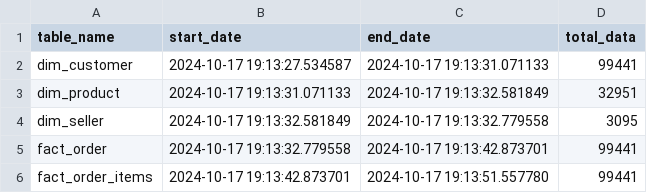
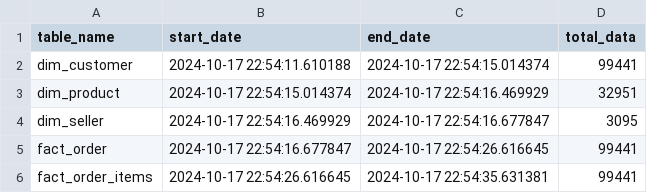
Before and after one commit to fachrianlr/elt_project_olist, a CSV file: data/transform/status.csv, drawn as a sheet.

```diff
--- a/data/transform/status.csv
+++ b/data/transform/status.csv
@@ -1,6 +1,6 @@
 table_name,start_date,end_date,total_data
-dim_customer,2024-10-17 19:13:27.534587,2024-10-17 19:13:31.071133,99441
-dim_product,2024-10-17 19:13:31.071133,2024-10-17 19:13:32.581849,32951
-dim_seller,2024-10-17 19:13:32.581849,2024-10-17 19:13:32.779558,3095
-fact_order,2024-10-17 19:13:32.779558,2024-10-17 19:13:42.873701,99441
-fact_order_items,2024-10-17 19:13:42.873701,2024-10-17 19:13:51.557780,99441
+dim_customer,2024-10-17 22:54:11.610188,2024-10-17 22:54:15.014374,99441
+dim_product,2024-10-17 22:54:15.014374,2024-10-17 22:54:16.469929,32951
+dim_seller,2024-10-17 22:54:16.469929,2024-10-17 22:54:16.677847,3095
+fact_order,2024-10-17 22:54:16.677847,2024-10-17 22:54:26.616645,99441
+fact_order_items,2024-10-17 22:54:26.616645,2024-10-17 22:54:35.631381,99441
```
Also changed, not shown: data/load/status.csv, 2 other files.
